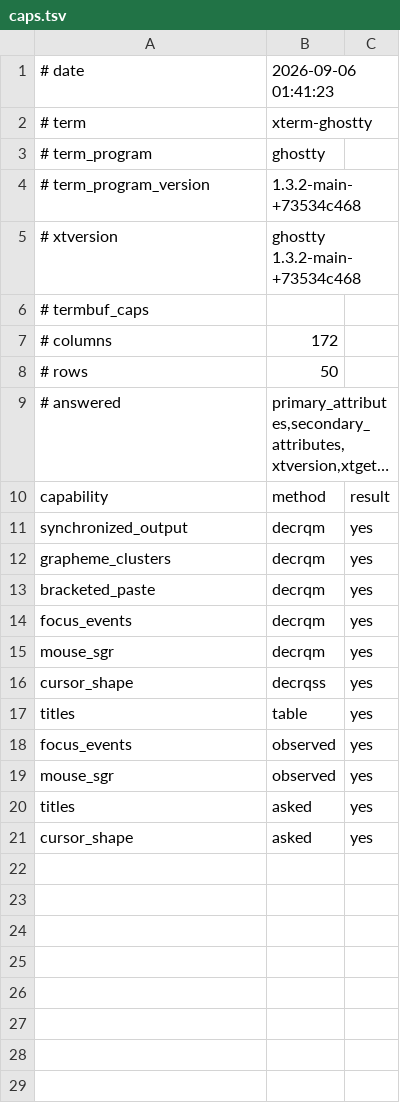
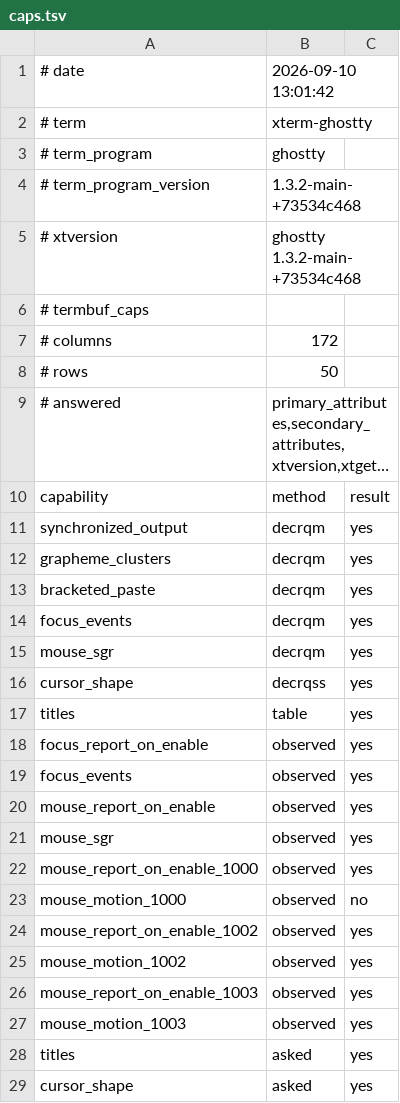
Before and after one commit to plambert/termbuf.cr, a TSV file: measurements/ghostty/caps.tsv, drawn as a sheet; long unchanged cells end in ….

Commit message:
measurements: seven terminals read again, with the mouse modes and the enables' own answers

```diff
--- a/measurements/ghostty/caps.tsv
+++ b/measurements/ghostty/caps.tsv
@@ -1,2 +1,2 @@
-# date	2026-09-06 01:41:23
+# date	2026-09-10 13:01:42
 # term	xterm-ghostty
@@ -17,4 +17,12 @@ cursor_shape	decrqss	yes
 titles	table	yes
+focus_report_on_enable	observed	yes
 focus_events	observed	yes
+mouse_report_on_enable	observed	yes
 mouse_sgr	observed	yes
+mouse_report_on_enable_1000	observed	yes
+mouse_motion_1000	observed	no
+mouse_report_on_enable_1002	observed	yes
+mouse_motion_1002	observed	yes
+mouse_report_on_enable_1003	observed	yes
+mouse_motion_1003	observed	yes
 titles	asked	yes
```
Also changed, not shown: measurements/apple-terminal-470.2/caps.tsv, measurements/iterm2/caps.tsv, 4 other files.
